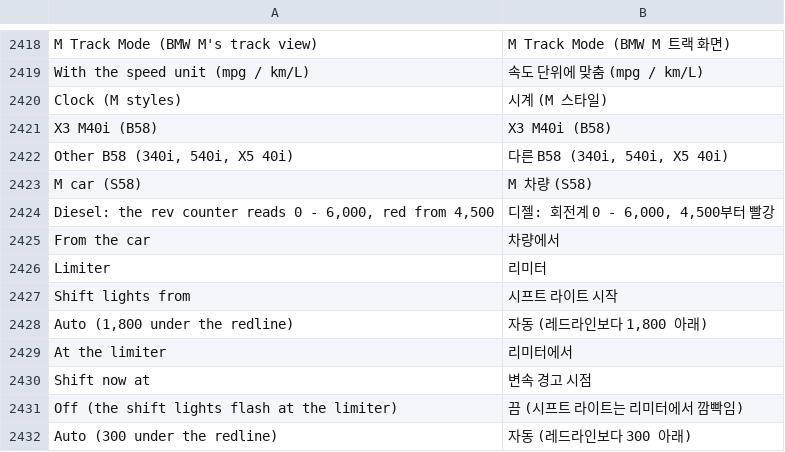
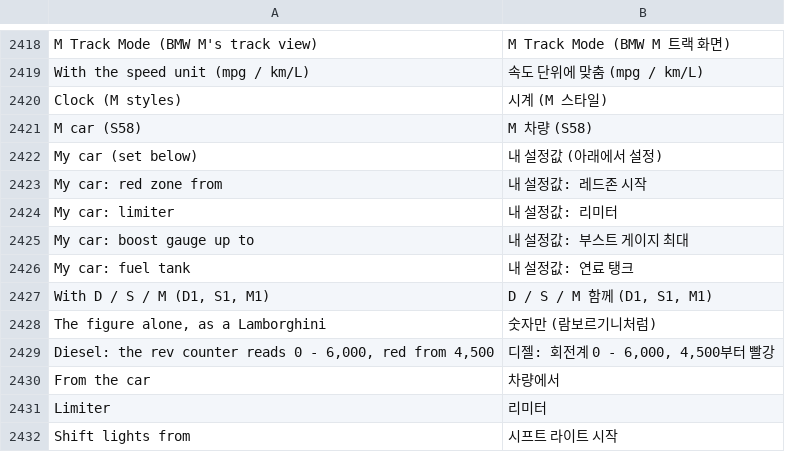
Before and after one commit to akakingj/myapp-cluster-high, a TSV file: kit/runtime/locales/ko.tsv, drawn as a sheet; only a part is shown, gaps mark what is left out; the shorter side is filled out with more unchanged rows.

```diff
--- a/kit/runtime/locales/ko.tsv
+++ b/kit/runtime/locales/ko.tsv
@@ -2420,5 +2420,10 @@ With the speed unit (mpg / km/L)	속도 단위에 맞춤 (mpg / km/L)
 Clock (M styles)	시계 (M 스타일)
-X3 M40i (B58)	X3 M40i (B58)
-Other B58 (340i, 540i, X5 40i)	다른 B58 (340i, 540i, X5 40i)
 M car (S58)	M 차량 (S58)
+My car (set below)	내 설정값 (아래에서 설정)
+My car: red zone from	내 설정값: 레드존 시작
+My car: limiter	내 설정값: 리미터
+My car: boost gauge up to	내 설정값: 부스트 게이지 최대
+My car: fuel tank	내 설정값: 연료 탱크
+With D / S / M (D1, S1, M1)	D / S / M 함께 (D1, S1, M1)
+The figure alone, as a Lamborghini	숫자만 (람보르기니처럼)
 Diesel: the rev counter reads 0 - 6,000, red from 4,500	디젤: 회전계 0 - 6,000, 4,500부터 빨강
```
Also changed, not shown: 41 other files.
